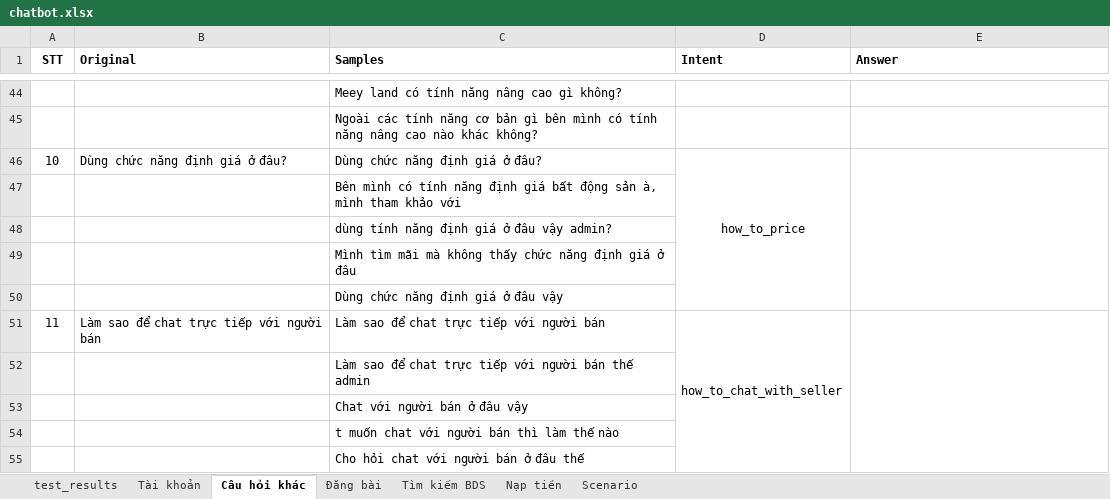
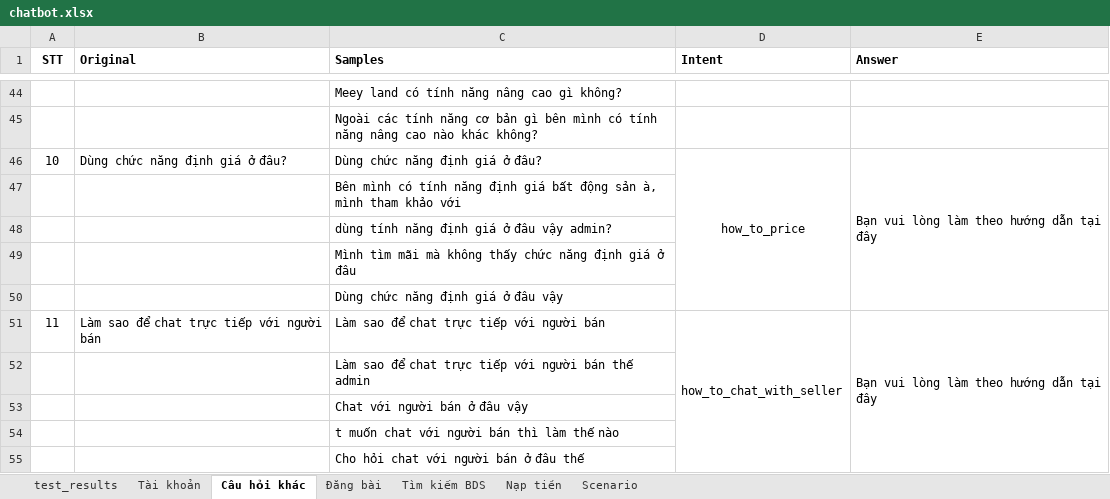
Before and after one commit to DBone32/rasa-chatbot, an Excel workbook: raw_data/chatbot.xlsx, sheet Câu hỏi khác, drawn as a sheet; only a part is shown, gaps mark what is left out; values as stored, in another font and other column widths than the file's, no borders; charts and pictures not drawn; the diff names each change by its address in the sheet, - before the commit and + after, or states it on an @@ line.

```diff
--- a/raw_data/chatbot.xlsx (sheet Câu hỏi khác)
+++ b/raw_data/chatbot.xlsx (sheet Câu hỏi khác)
-E46 (Answer): (empty)
+E46 (Answer): Bạn vui lòng làm theo hướng dẫn tại đây
-E51 (Answer): (empty)
+E51 (Answer): Bạn vui lòng làm theo hướng dẫn tại đây
```
Also changed, not shown: sheet test_results, charts or pictures, 24 other files.
